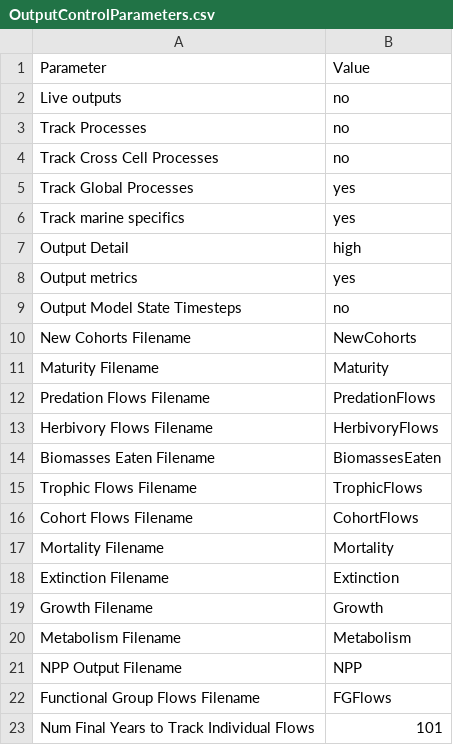
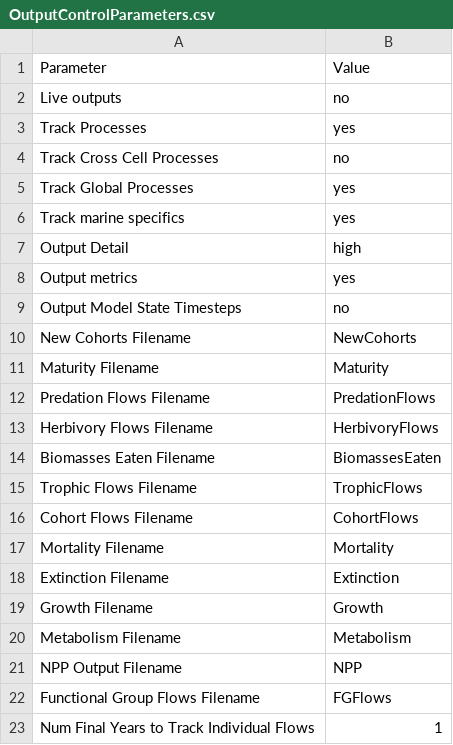
Before and after one commit to mattgoldklang/C-sharp-version-of-Madingley, a CSV file: Madingley/input/Model setup/OutputControlParameters.csv, drawn as a sheet.

```diff
--- a/Madingley/input/Model setup/OutputControlParameters.csv
+++ b/Madingley/input/Model setup/OutputControlParameters.csv
@@ -2,3 +2,3 @@ Parameter,Value
 Live outputs,no
-Track Processes,no
+Track Processes,yes
 Track Cross Cell Processes,no
@@ -22,2 +22,2 @@ NPP Output Filename,NPP
 Functional Group Flows Filename,FGFlows
-Num Final Years to Track Individual Flows,101
+Num Final Years to Track Individual Flows,1
```
Also changed, not shown: Madingley/input/Model setup/SimulationControlParameters.csv, 2 other files.
